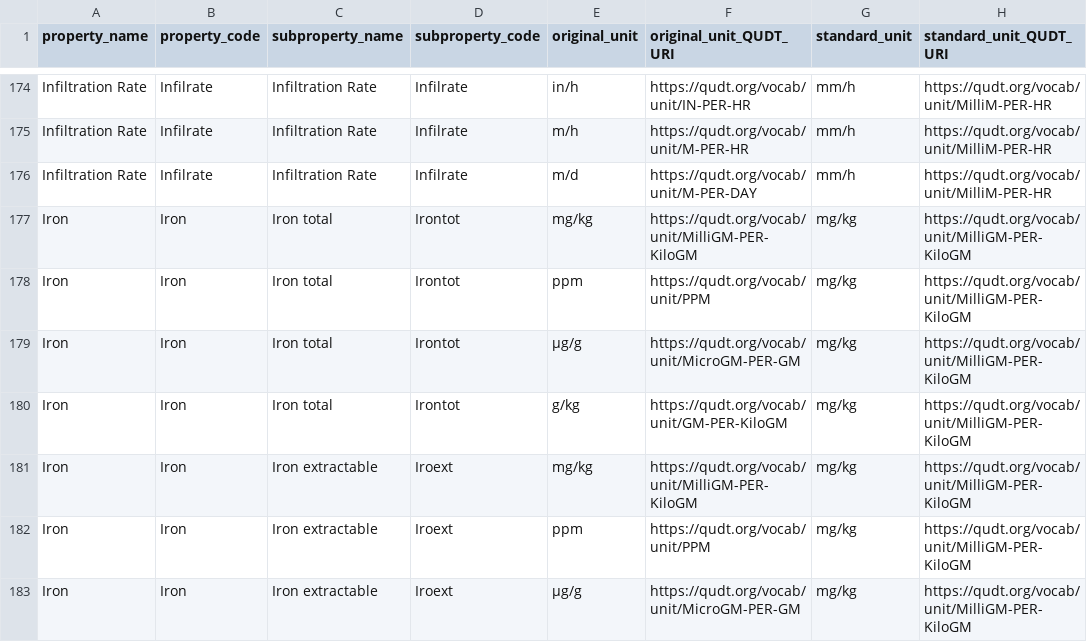
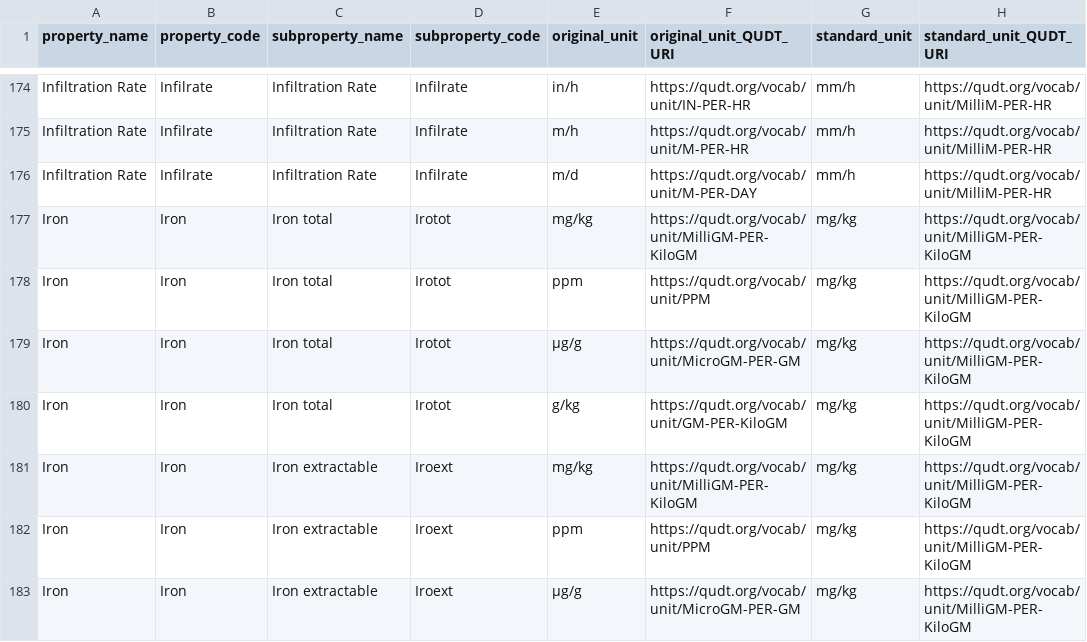
Before and after one commit to varda-ag/soilhive-core, a CSV file: backend/docs/data-model/5b-conversion-rules-table.csv, drawn as a sheet; only a part is shown, gaps mark what is left out; the diff names each change by its address in the sheet, - before the commit and + after, or states it on an @@ line.

```diff
--- a/backend/docs/data-model/5b-conversion-rules-table.csv
+++ b/backend/docs/data-model/5b-conversion-rules-table.csv
-D177:D180 (subproperty_code): Irontot
+D177:D180 (subproperty_code): Irotot
```
Also changed, not shown: backend/docs/data-model/4e-analytical-methodology-table.csv, backend/docs/data-model/6-license_options.csv, 1 other file.
